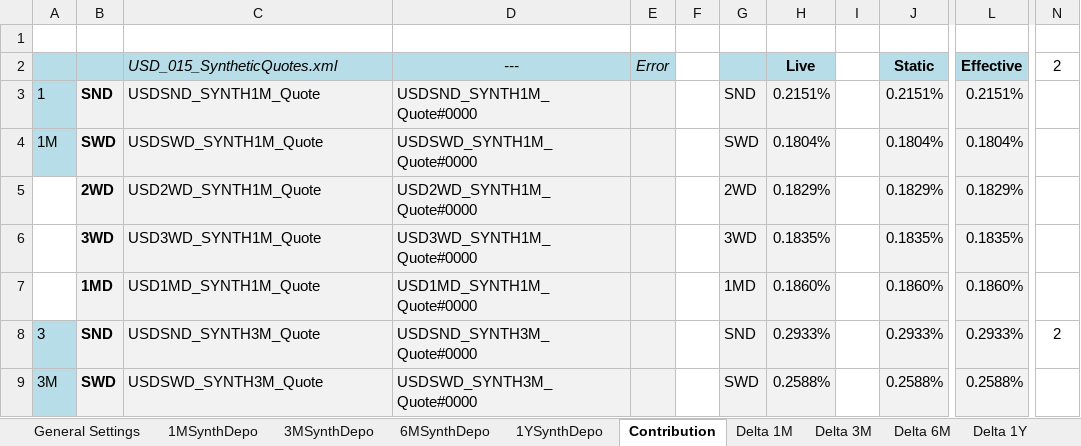
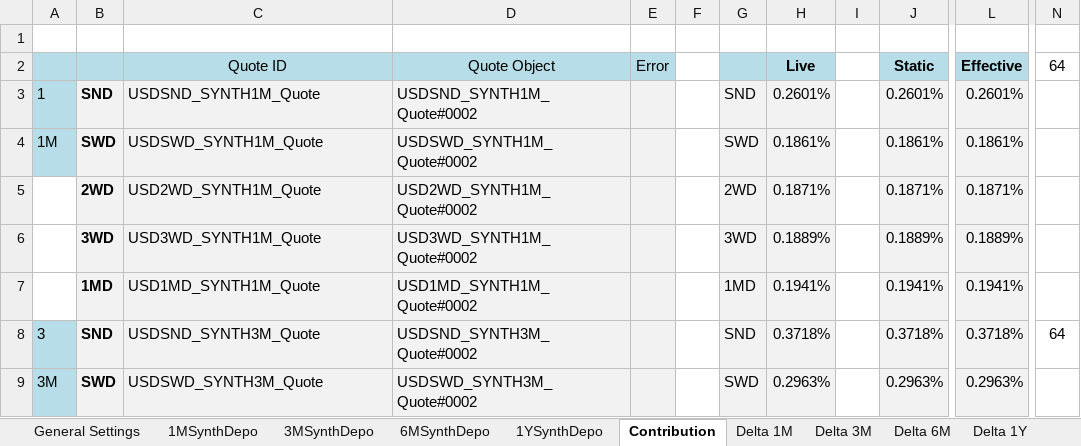
Before and after one commit to lballabio/quantlib-old, an Excel workbook: QuantLibXL/Data2/XLS/USD/USD_SynthQuotesFeed.xlsx, sheet Contribution, drawn as a sheet; only a part is shown, gaps mark what is left out; values as stored, in another font and other column widths than the file's, no borders; the diff covers the shown part only; the diff names each change by its address in the sheet, - before the commit and + after, or states it on an @@ line.

```diff
--- a/QuantLibXL/Data2/XLS/USD/USD_SynthQuotesFeed.xlsx (sheet Contribution)
+++ b/QuantLibXL/Data2/XLS/USD/USD_SynthQuotesFeed.xlsx (sheet Contribution)
-C2: USD_015_SyntheticQuotes.xml
+C2: Quote ID
-C2:E2 italic: on
+C2:E2 italic: off
-C2 alignment: left
+C2 alignment: center
-D2: ---
+D2: Quote Object
-N2: 2
+N2: 64
-D3 (Quote Object): USDSND_SYNTH1M_Quote#0000
+D3 (Quote Object): USDSND_SYNTH1M_Quote#0002
-H3 (Live): 0.2151%
+H3 (Live): 0.2601%
-J3 (Static): 0.2151%
+J3 (Static): 0.2601%
-L3 (Effective): 0.2151%
+L3 (Effective): 0.2601%
-D4 (Quote Object): USDSWD_SYNTH1M_Quote#0000
+D4 (Quote Object): USDSWD_SYNTH1M_Quote#0002
-H4 (Live): 0.1804%
+H4 (Live): 0.1861%
-J4 (Static): 0.1804%
+J4 (Static): 0.1861%
-L4 (Effective): 0.1804%
+L4 (Effective): 0.1861%
-D5 (Quote Object): USD2WD_SYNTH1M_Quote#0000
+D5 (Quote Object): USD2WD_SYNTH1M_Quote#0002
-H5 (Live): 0.1829%
+H5 (Live): 0.1871%
-J5 (Static): 0.1829%
+J5 (Static): 0.1871%
-L5 (Effective): 0.1829%
+L5 (Effective): 0.1871%
-D6 (Quote Object): USD3WD_SYNTH1M_Quote#0000
+D6 (Quote Object): USD3WD_SYNTH1M_Quote#0002
-H6 (Live): 0.1835%
+H6 (Live): 0.1889%
-J6 (Static): 0.1835%
+J6 (Static): 0.1889%
-L6 (Effective): 0.1835%
+L6 (Effective): 0.1889%
-D7 (Quote Object): USD1MD_SYNTH1M_Quote#0000
+D7 (Quote Object): USD1MD_SYNTH1M_Quote#0002
-H7 (Live): 0.1860%
+H7 (Live): 0.1941%
-J7 (Static): 0.1860%
+J7 (Static): 0.1941%
-L7 (Effective): 0.1860%
+L7 (Effective): 0.1941%
-D8 (Quote Object): USDSND_SYNTH3M_Quote#0000
+D8 (Quote Object): USDSND_SYNTH3M_Quote#0002
-H8 (Live): 0.2933%
+H8 (Live): 0.3718%
-J8 (Static): 0.2933%
+J8 (Static): 0.3718%
-L8 (Effective): 0.2933%
+L8 (Effective): 0.3718%
-N8 (64): 2
+N8 (64): 64
-D9 (Quote Object): USDSWD_SYNTH3M_Quote#0000
+D9 (Quote Object): USDSWD_SYNTH3M_Quote#0002
-H9 (Live): 0.2588%
+H9 (Live): 0.2963%
-J9 (Static): 0.2588%
+J9 (Static): 0.2963%
-L9 (Effective): 0.2588%
+L9 (Effective): 0.2963%
```
Also changed, not shown: 1 removed row, 43 hidden or unhidden rows and 126 edited cells elsewhere in this sheet, sheet 1YSynthDepo, sheet 6MSynthDepo, sheet 3MSynthDepo, sheet Delta 1Y, sheet Delta 6M, sheet 1MSynthDepo, 5 more sheets, formulas that keep their value, hidden cells, charts or pictures, QuantLibXL/Data2/XLS/USD/USD_MxContributor.xlsx, QuantLibXL/Data2/XLS/USD/USD_YCSTDBootstrapping.xlsx, 23 other files.
